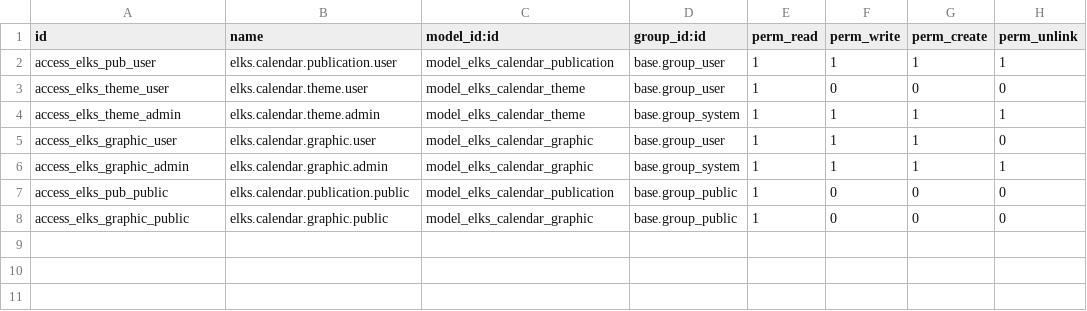
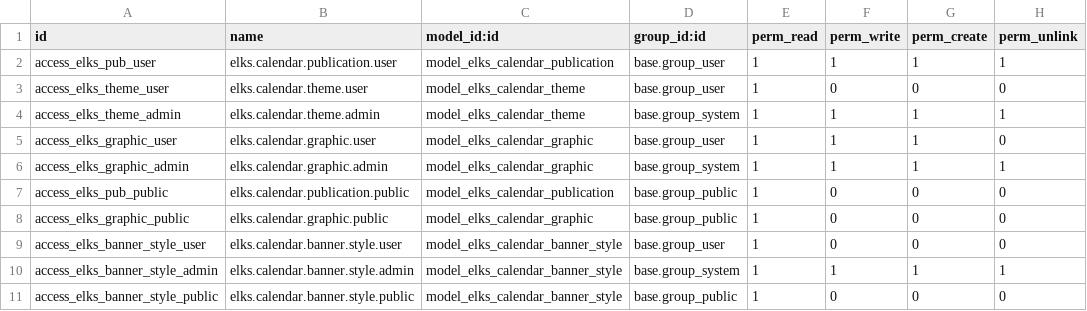
Before and after one commit to LeoricCryotek/elks_calendar_publisher, a CSV file: security/ir.model.access.csv, drawn as a sheet; the diff names each change by its address in the sheet, - before the commit and + after, or states it on an @@ line.

```diff
--- a/security/ir.model.access.csv
+++ b/security/ir.model.access.csv
+row 9: access_elks_banner_style_user | elks.calendar.banner.style.user | model_elks_calendar_banner_style | base.group_user | 1 | 0 | 0 | 0
+row 10: access_elks_banner_style_admin | elks.calendar.banner.style.admin | model_elks_calendar_banner_style | base.group_system | 1 | 1 | 1 | 1
+row 11: access_elks_banner_style_public | elks.calendar.banner.style.public | model_elks_calendar_banner_style | base.group_public | 1 | 0 | 0 | 0
```
Also changed, not shown: 14 other files.
